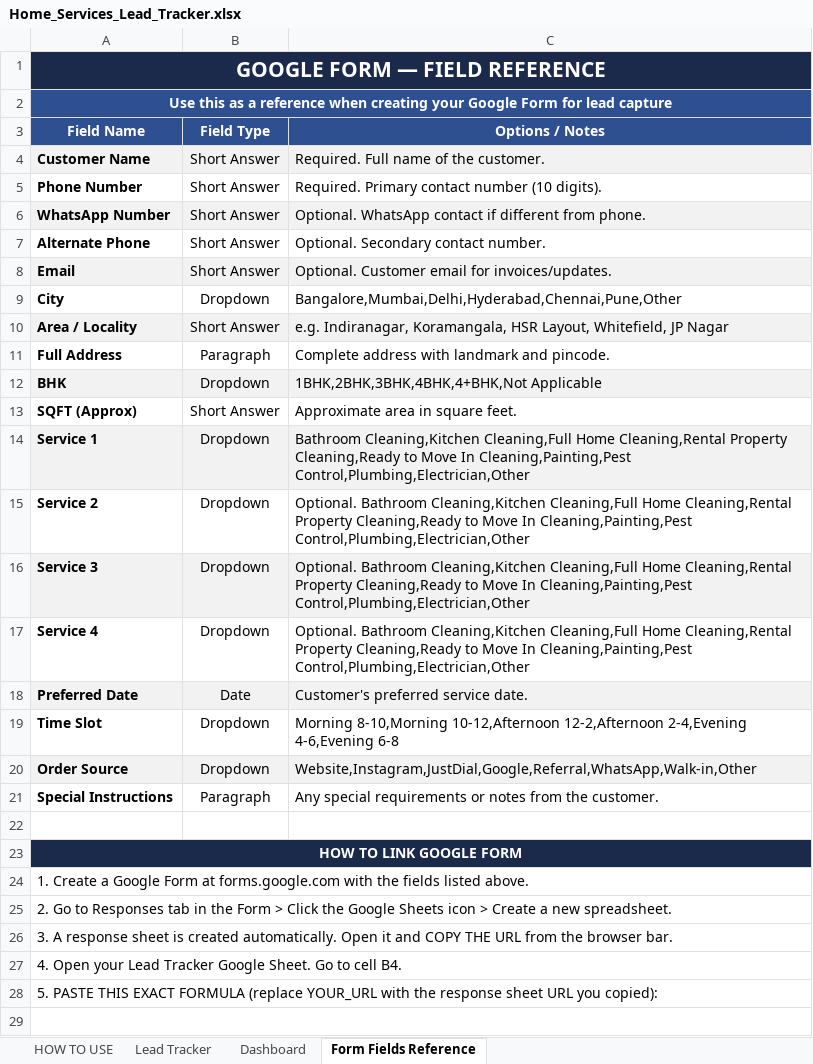
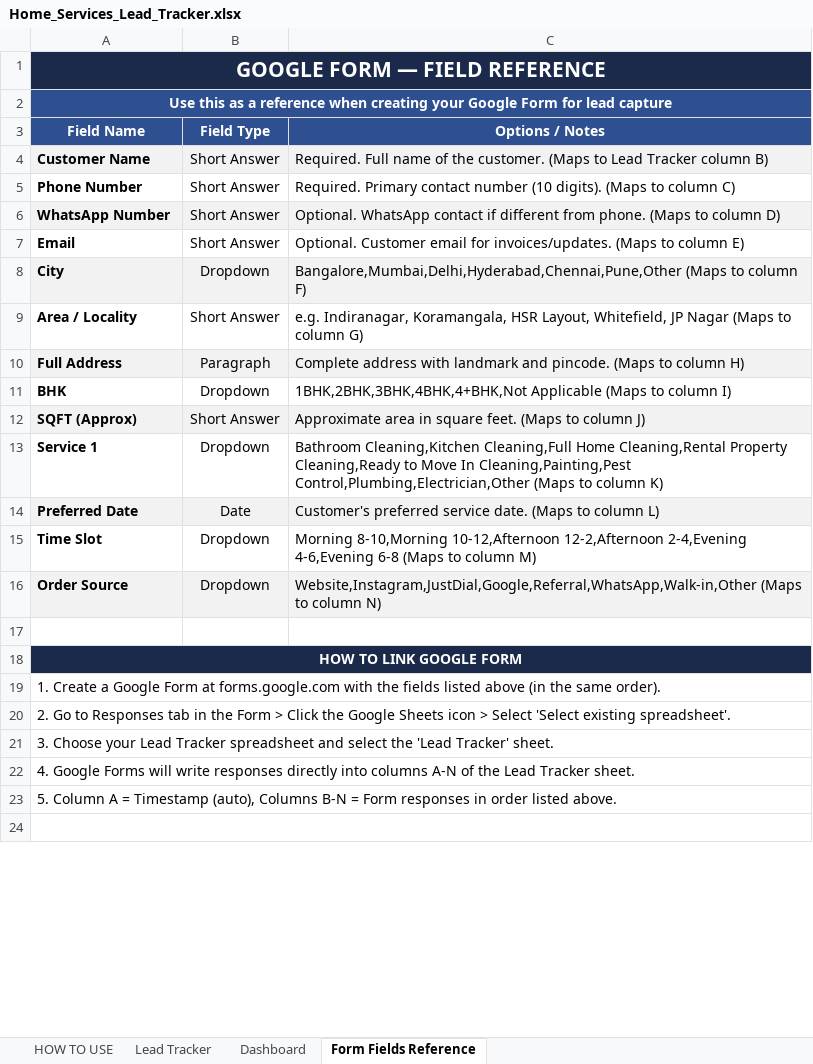
Before and after one commit to anirudhatalmale6-alt/home-services-lead-tracker, an Excel workbook: Home_Services_Lead_Tracker.xlsx, sheet Form Fields Reference, drawn as a sheet; only a part is shown; values as stored, in another font and other column widths than the file's, no borders; removed rows and columns are numbered as before the commit, all else as after; the diff covers the shown part only; the diff names each change by its address in the sheet, - before the commit and + after, or states it on an @@ line.

Commit message:
Rebuild: columns A-N match Google Form order for direct form integration

```diff
--- a/Home_Services_Lead_Tracker.xlsx (sheet Form Fields Reference)
+++ b/Home_Services_Lead_Tracker.xlsx (sheet Form Fields Reference)
-C4 (Options / Notes): …the customer.
+C4 (Options / Notes): …the customer. (Maps to Lead Tracker column B)
-C5 (Options / Notes): …(10 digits).
+C5 (Options / Notes): …(10 digits). (Maps to column C)
-C6 (Options / Notes): …from phone.
+C6 (Options / Notes): …from phone. (Maps to column D)
-row 7: Alternate Phone | Short Answer | Optional. Secondary contact number.
-A7:C7 fill: #F2F2F2
+A7:C7 fill: none
-C7 (Options / Notes): …for invoices/updates.
+C7 (Options / Notes): …for invoices/updates. (Maps to column E)
-A8:C8 fill: none
+A8:C8 fill: #F2F2F2
-C8 (Options / Notes): Bangalore,Mumbai,Delhi,Hyderabad,Chennai,Pune,Other
+C8 (Options / Notes): Bangalore,Mumbai,Delhi,Hyderabad,Chennai,Pune,Other (Maps to column F)
-A9:C9 fill: #F2F2F2
+A9:C9 fill: none
-C9 (Options / Notes): …JP Nagar
+C9 (Options / Notes): …JP Nagar (Maps to column G)
-A10:C10 fill: none
+A10:C10 fill: #F2F2F2
-C10 (Options / Notes): …and pincode.
+C10 (Options / Notes): …and pincode. (Maps to column H)
-A11:C11 fill: #F2F2F2
+A11:C11 fill: none
-C11 (Options / Notes): 1BHK,2BHK,3BHK,4BHK,4+BHK,Not Applicable
+C11 (Options / Notes): 1BHK,2BHK,3BHK,4BHK,4+BHK,Not Applicable (Maps to column I)
-A12:C12 fill: none
+A12:C12 fill: #F2F2F2
-C12 (Options / Notes): Approximate area in square feet.
+C12 (Options / Notes): Approximate area in square feet. (Maps to column J)
-A13:C13 fill: #F2F2F2
+A13:C13 fill: none
-C13 (Options / Notes): …Cleaning,Painting,Pest Control,Plumbing,Electrician,Other
+C13 (Options / Notes): …Cleaning,Painting,Pest Control,Plumbing,Electrician,Other (Maps to column K)
-row 15: Service 2 | Dropdown | Optional. Bathroom Cleaning,Kitchen Cleaning,Full Home Cleaning,Rental Property Cleaning,Ready to Move In Cleaning,Painting,Pest Control,Plumbing,Electrician,Other
-row 16: Service 3 | Dropdown | Optional. Bathroom Cleaning,Kitchen Cleaning,Full Home Cleaning,Rental Property Cleaning,Ready to Move In Cleaning,Painting,Pest Control,Plumbing,Electrician,Other
-row 17: Service 4 | Dropdown | Optional. Bathroom Cleaning,Kitchen Cleaning,Full Home Cleaning,Rental Property Cleaning,Ready to Move In Cleaning,Painting,Pest Control,Plumbing,Electrician,Other
-C14 (Options / Notes): Customer's preferred service date.
+C14 (Options / Notes): Customer's preferred service date. (Maps to column L)
-C15 (Options / Notes): …4-6,Evening 6-8
+C15 (Options / Notes): …4-6,Evening 6-8 (Maps to column M)
-C16 (Options / Notes): Website,Instagram,JustDial,Google,Referral,WhatsApp,Walk-in,Other
+C16 (Options / Notes): Website,Instagram,JustDial,Google,Referral,WhatsApp,Walk-in,Other (Maps to column N)
-row 21: Special Instructions | Paragraph | Any special requirements or notes from the customer.
-A19 (Field Name): …fields listed above.
+A19 (Field Name): …fields listed above (in the same order).
-A20 (Field Name): …icon > Create a new spreadsheet.
+A20 (Field Name): …icon > Select 'Select existing spreadsheet'.
-A21 (Field Name): 3. A response sheet is created automatically. Open it and COPY THE URL from the browser bar.
+A21 (Field Name): 3. Choose your Lead Tracker spreadsheet and select the 'Lead Tracker' sheet.
-A22 (Field Name): 4. Open your Lead Tracker Google Sheet. Go to cell B4.
+A22 (Field Name): 4. Google Forms will write responses directly into columns A-N of the Lead Tracker sheet.
-A23 (Field Name): 5. PASTE THIS EXACT FORMULA (replace YOUR_URL with the response sheet URL you copied):
+A23 (Field Name): 5. Column A = Timestamp (auto), Columns B-N = Form responses in order listed above.
```
Also changed, not shown: 7 added rows and 18 edited cells elsewhere in this sheet, sheet Lead Tracker, sheet Dashboard, sheet HOW TO USE.
